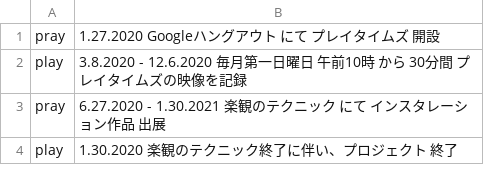
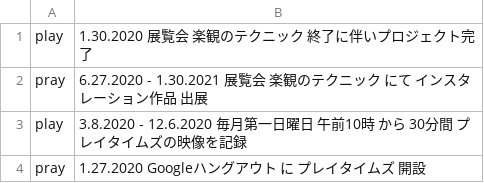
Before and after one commit to pe-hu/index, a CSV file: update/praytimes.csv, drawn as a sheet.

```diff
--- a/update/praytimes.csv
+++ b/update/praytimes.csv
@@ -1,4 +1,4 @@
-pray,1.27.2020 Googleハングアウト にて プレイタイムズ 開設
+play,1.30.2020 展覧会 楽観のテクニック 終了に伴いプロジェクト完了
+pray,6.27.2020 - 1.30.2021 展覧会 楽観のテクニック にて インスタレーション作品 出展
 play,3.8.2020 - 12.6.2020 毎月第一日曜日 午前10時 から 30分間 プレイタイムズの映像を記録
-pray,6.27.2020 - 1.30.2021 楽観のテクニック にて インスタレーション作品 出展
-play,1.30.2020 楽観のテクニック終了に伴い、プロジェクト 終了
+pray,1.27.2020 Googleハングアウト に プレイタイムズ 開設
```
Also changed, not shown: update/ichoose.csv, 3 other files.
